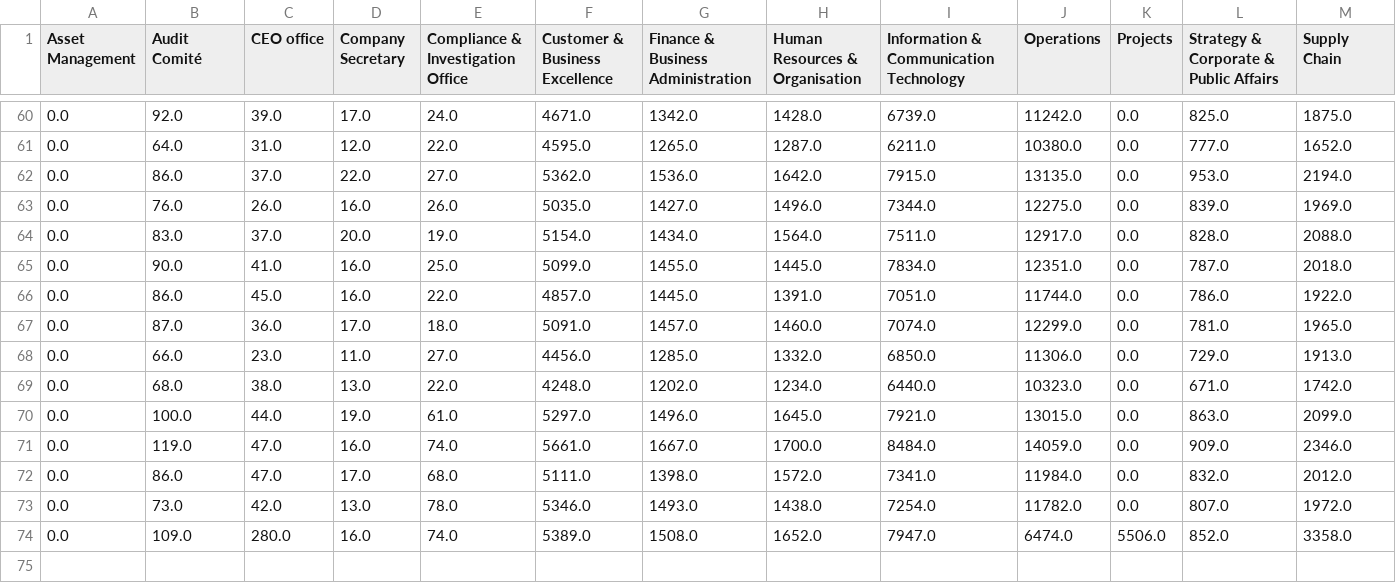
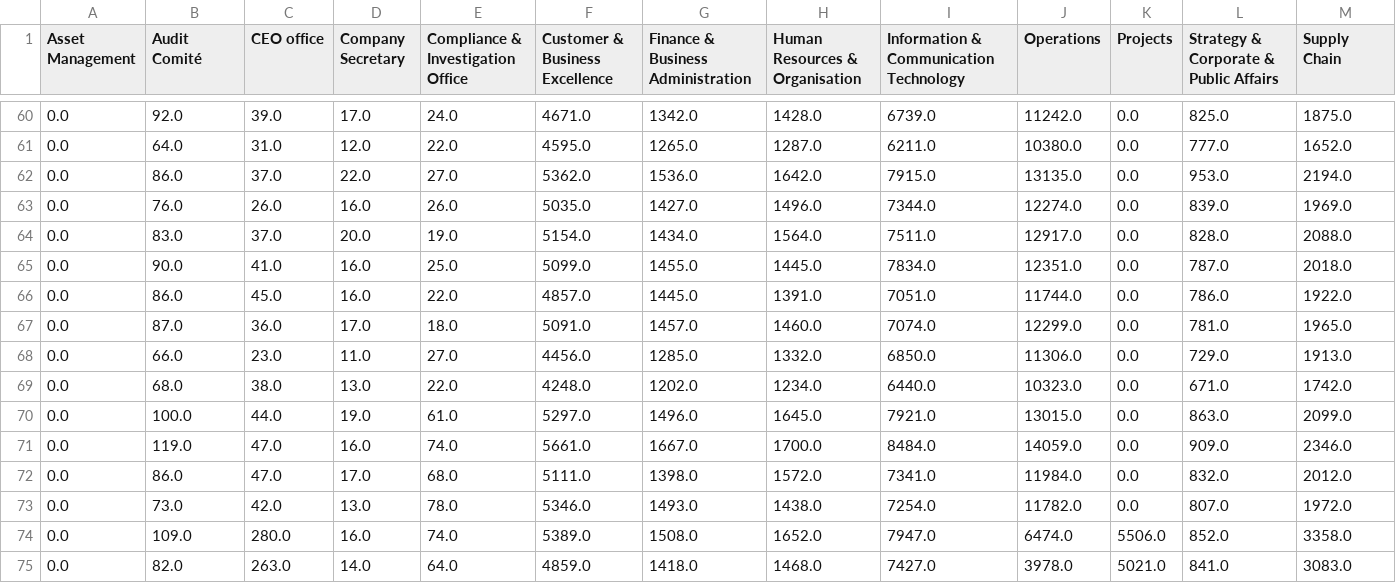
Before and after one commit to tbuytaer/OPENGOV_BE, a CSV file: data/data_bewerkt/mobiliteit/Infrabel-telewerkdagen-totaal-aantal-telewerkdagen-per-maand.csv, drawn as a sheet; only a part is shown, gaps mark what is left out.

```diff
--- a/data/data_bewerkt/mobiliteit/Infrabel-telewerkdagen-totaal-aantal-telewerkdagen-per-maand.csv
+++ b/data/data_bewerkt/mobiliteit/Infrabel-telewerkdagen-totaal-aantal-telewerkdagen-per-maand.csv
@@ -62,3 +62,3 @@ Asset Management,Audit Comité,CEO office,Company Secretary,Compliance & Investi
 0.0,86.0,37.0,22.0,27.0,5362.0,1536.0,1642.0,7915.0,13135.0,0.0,953.0,2194.0
-0.0,76.0,26.0,16.0,26.0,5035.0,1427.0,1496.0,7344.0,12275.0,0.0,839.0,1969.0
+0.0,76.0,26.0,16.0,26.0,5035.0,1427.0,1496.0,7344.0,12274.0,0.0,839.0,1969.0
 0.0,83.0,37.0,20.0,19.0,5154.0,1434.0,1564.0,7511.0,12917.0,0.0,828.0,2088.0
@@ -74 +74,2 @@ Asset Management,Audit Comité,CEO office,Company Secretary,Compliance & Investi
 0.0,109.0,280.0,16.0,74.0,5389.0,1508.0,1652.0,7947.0,6474.0,5506.0,852.0,3358.0
+0.0,82.0,263.0,14.0,64.0,4859.0,1418.0,1468.0,7427.0,3978.0,5021.0,841.0,3083.0
```
Also changed, not shown: data/data_bewerkt/energy/energyProductionWindOverTimeMonthly.csv, data/data_bewerkt/energy/energyProductionWindSolarOverTimeMonthly.csv, 47 other files.
